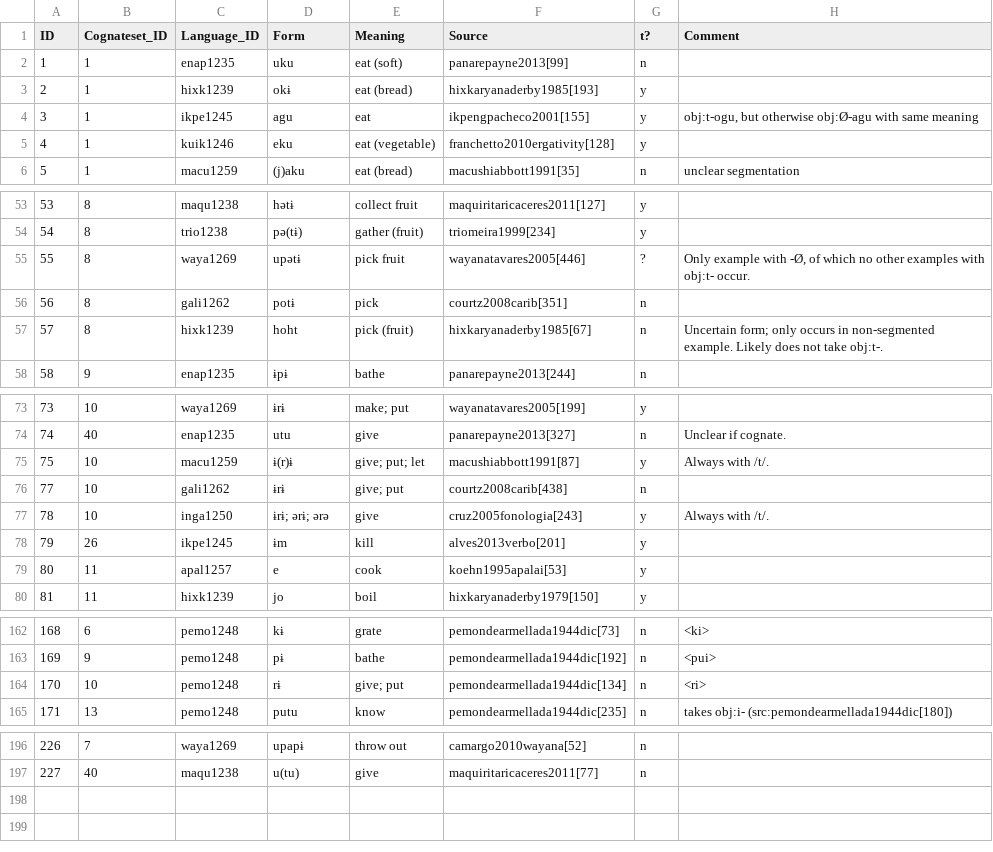
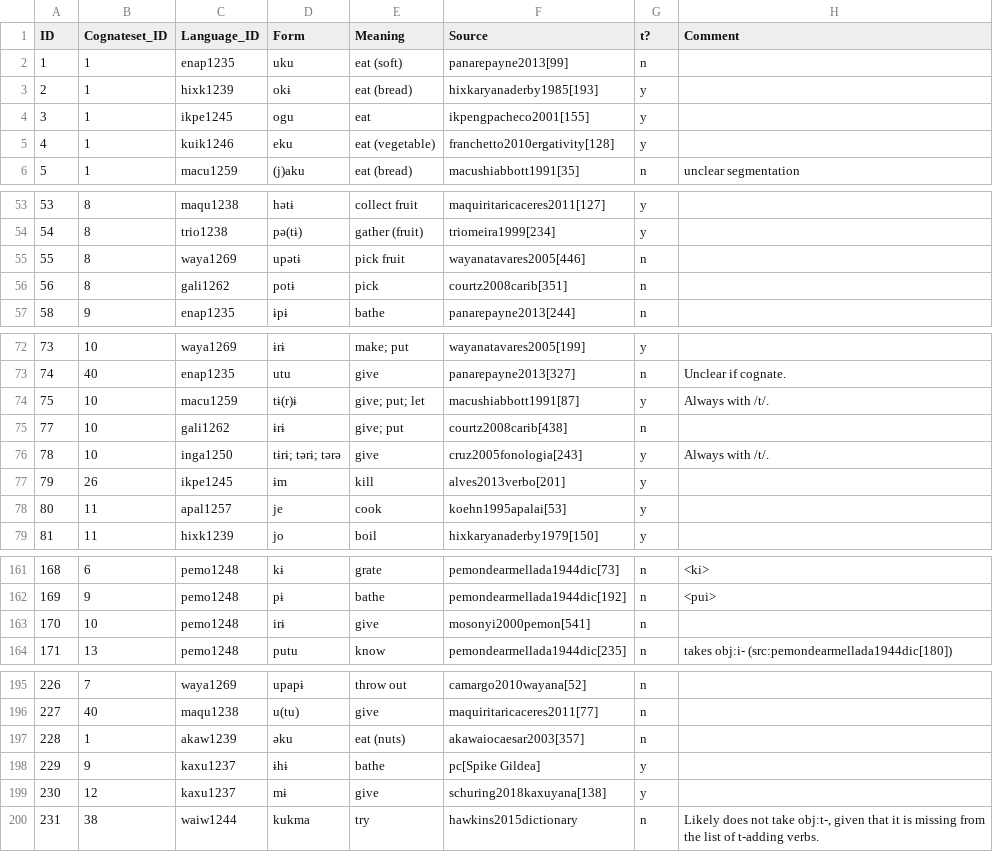
Before and after one commit to cldf-datasets/mattercariban, a CSV file: raw/cariban_t_verbs.csv, drawn as a sheet; only a part is shown, gaps mark what is left out; the diff covers the shown part only.

```diff
--- a/raw/cariban_t_verbs.csv
+++ b/raw/cariban_t_verbs.csv
@@ -3,3 +3,3 @@
 2,1,"hixk1239","okɨ","eat (bread)","hixkaryanaderby1985[193]","y",
-3,1,"ikpe1245","agu","eat","ikpengpacheco2001[155]","y","obj:t-ogu, but otherwise obj:Ø-agu with same meaning"
+3,1,"ikpe1245","ogu","eat","ikpengpacheco2001[155]","y",
 4,1,"kuik1246","eku","eat (vegetable)","franchetto2010ergativity[128]","y",
@@ -54,5 +54,4 @@
 54,8,"trio1238","pə(tɨ)","gather (fruit)","triomeira1999[234]","y",
-55,8,"waya1269","upətɨ","pick fruit","wayanatavares2005[446]","?","Only example with -Ø, of which no other examples with obj:t- occur."
+55,8,"waya1269","upətɨ","pick fruit","wayanatavares2005[446]","n",
 56,8,"gali1262","potɨ","pick","courtz2008carib[351]","n",
-57,8,"hixk1239","hoht","pick (fruit)","hixkaryanaderby1985[67]","n","Uncertain form; only occurs in non-segmented example. Likely does not take obj:t-."
 58,9,"enap1235","ɨpɨ","bathe","panarepayne2013[244]","n",
@@ -74,7 +73,7 @@
 74,40,"enap1235","utu","give","panarepayne2013[327]","n","Unclear if cognate."
-75,10,"macu1259","ɨ(r)ɨ","give; put; let","macushiabbott1991[87]","y","Always with /t/."
+75,10,"macu1259","tɨ(r)ɨ","give; put; let","macushiabbott1991[87]","y","Always with /t/."
 77,10,"gali1262","ɨrɨ","give; put","courtz2008carib[438]","n",
-78,10,"inga1250","ɨrɨ; ərɨ; ərə","give","cruz2005fonologia[243]","y","Always with /t/."
+78,10,"inga1250","tɨrɨ; tərɨ; tərə","give","cruz2005fonologia[243]","y","Always with /t/."
 79,26,"ikpe1245","ɨm","kill","alves2013verbo[201]","y",
-80,11,"apal1257","e","cook","koehn1995apalai[53]","y",
+80,11,"apal1257","je","cook","koehn1995apalai[53]","y",
 81,11,"hixk1239","jo","boil","hixkaryanaderby1979[150]","y",
@@ -163,3 +162,3 @@
 169,9,"pemo1248","pɨ","bathe","pemondearmellada1944dic[192]","n","<pui>"
-170,10,"pemo1248","rɨ","give; put","pemondearmellada1944dic[134]","n","<ri>"
+170,10,"pemo1248","irɨ","give","mosonyi2000pemon[541]","n",
 171,13,"pemo1248","putu","know","pemondearmellada1944dic[235]","n","takes obj:i- (src:pemondearmellada1944dic[180])"
@@ -197 +196,5 @@
 227,40,"maqu1238","u(tu)","give","maquiritaricaceres2011[77]","n",
+228,1,"akaw1239","əku","eat (nuts)","akawaiocaesar2003[357]","n",
+229,9,"kaxu1237","ɨhɨ","bathe","pc[Spike Gildea]","y",
+230,12,"kaxu1237","mɨ","give","schuring2018kaxuyana[138]","y",
+231,38,"waiw1244","kukma","try","hawkins2015dictionary","n","Likely does not take obj:t-, given that it is missing from the list of t-adding verbs."
```
Also changed, not shown: 9 edited cells elsewhere in this file, raw/cariban_examples.csv, raw/cariban_language_list.csv, 2 other files.
